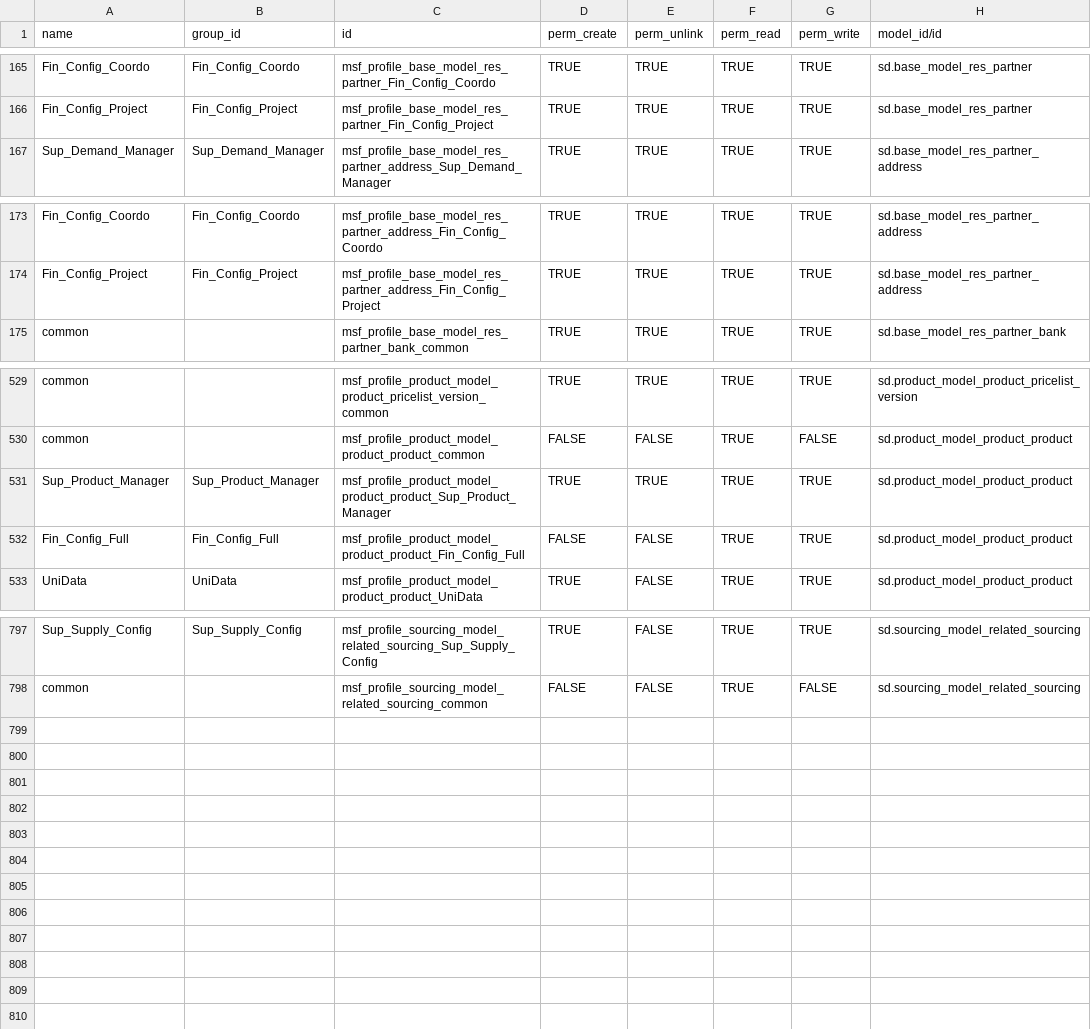
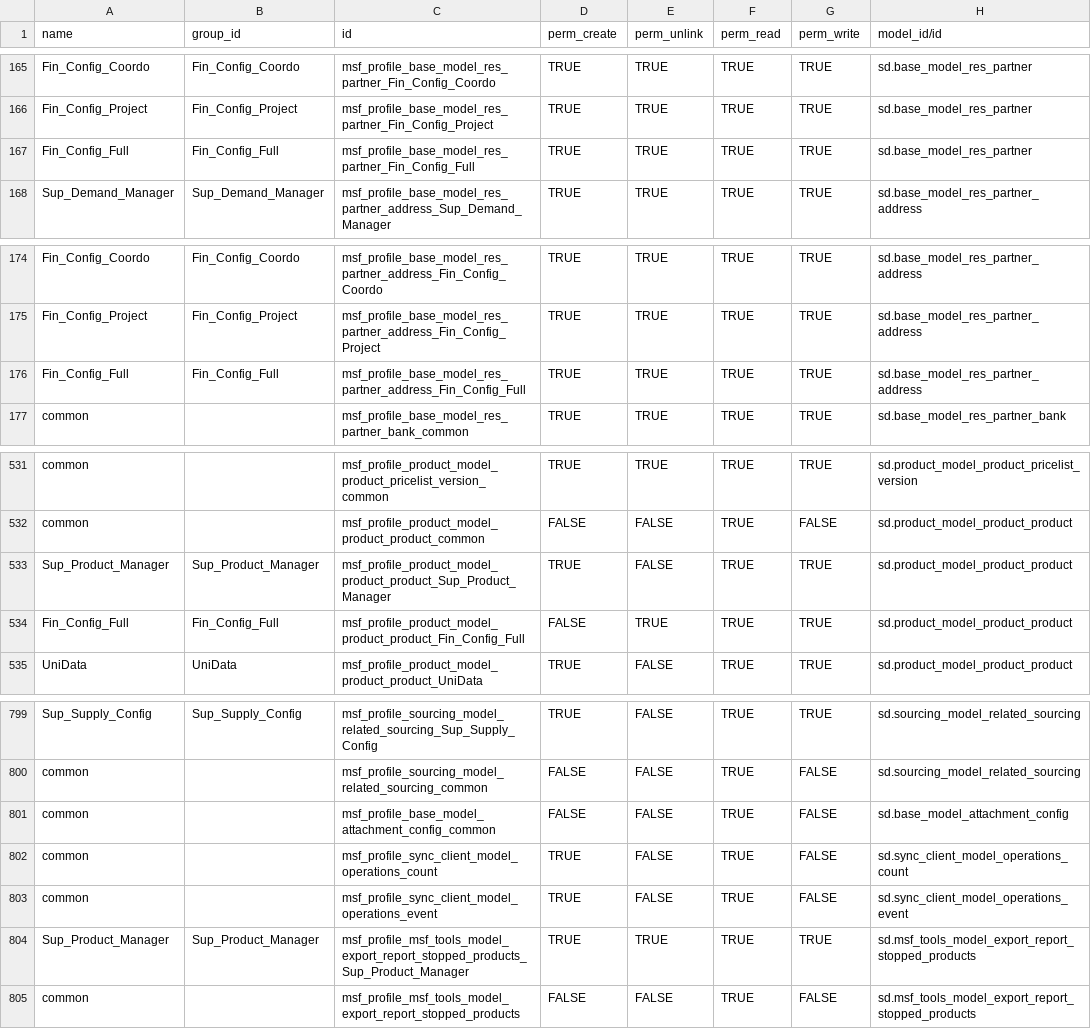
Before and after one commit to Unifield/unifield-wm, a CSV file: data/extra/ir.model.access.csv, drawn as a sheet; only a part is shown, gaps mark what is left out.

```diff
--- a/data/extra/ir.model.access.csv
+++ b/data/extra/ir.model.access.csv
@@ -166,2 +166,3 @@ Fin_Config_Coordo,Fin_Config_Coordo,msf_profile_base_model_res_partner_Fin_Confi
 Fin_Config_Project,Fin_Config_Project,msf_profile_base_model_res_partner_Fin_Config_Project,TRUE,TRUE,TRUE,TRUE,sd.base_model_res_partner
+Fin_Config_Full,Fin_Config_Full,msf_profile_base_model_res_partner_Fin_Config_Full,TRUE,TRUE,TRUE,TRUE,sd.base_model_res_partner
 Sup_Demand_Manager,Sup_Demand_Manager,msf_profile_base_model_res_partner_address_Sup_Demand_Manager,TRUE,TRUE,TRUE,TRUE,sd.base_model_res_partner_address
@@ -174,2 +175,3 @@ Fin_Config_Coordo,Fin_Config_Coordo,msf_profile_base_model_res_partner_address_F
 Fin_Config_Project,Fin_Config_Project,msf_profile_base_model_res_partner_address_Fin_Config_Project,TRUE,TRUE,TRUE,TRUE,sd.base_model_res_partner_address
+Fin_Config_Full,Fin_Config_Full,msf_profile_base_model_res_partner_address_Fin_Config_Full,TRUE,TRUE,TRUE,TRUE,sd.base_model_res_partner_address
 common,,msf_profile_base_model_res_partner_bank_common,TRUE,TRUE,TRUE,TRUE,sd.base_model_res_partner_bank
@@ -530,4 +532,4 @@ common,,msf_profile_product_model_product_pricelist_version_common,TRUE,TRUE,TRU
 common,,msf_profile_product_model_product_product_common,FALSE,FALSE,TRUE,FALSE,sd.product_model_product_product
-Sup_Product_Manager,Sup_Product_Manager,msf_profile_product_model_product_product_Sup_Product_Manager,TRUE,TRUE,TRUE,TRUE,sd.product_model_product_product
-Fin_Config_Full,Fin_Config_Full,msf_profile_product_model_product_product_Fin_Config_Full,FALSE,FALSE,TRUE,TRUE,sd.product_model_product_product
+Sup_Product_Manager,Sup_Product_Manager,msf_profile_product_model_product_product_Sup_Product_Manager,TRUE,FALSE,TRUE,TRUE,sd.product_model_product_product
+Fin_Config_Full,Fin_Config_Full,msf_profile_product_model_product_product_Fin_Config_Full,FALSE,TRUE,TRUE,TRUE,sd.product_model_product_product
 UniData,UniData,msf_profile_product_model_product_product_UniData,TRUE,FALSE,TRUE,TRUE,sd.product_model_product_product
@@ -798 +800,6 @@ Sup_Supply_Config,Sup_Supply_Config,msf_profile_sourcing_model_related_sourcing_
 common,,msf_profile_sourcing_model_related_sourcing_common,FALSE,FALSE,TRUE,FALSE,sd.sourcing_model_related_sourcing
+common,,msf_profile_base_model_attachment_config_common,FALSE,FALSE,TRUE,FALSE,sd.base_model_attachment_config
+common,,msf_profile_sync_client_model_operations_count ,TRUE,FALSE,TRUE,FALSE,sd.sync_client_model_operations_count
+common,,msf_profile_sync_client_model_operations_event,TRUE,FALSE,TRUE,FALSE,sd.sync_client_model_operations_event
+Sup_Product_Manager,Sup_Product_Manager,msf_profile_msf_tools_model_export_report_stopped_products_Sup_Product_Manager,TRUE,TRUE,TRUE,TRUE,sd.msf_tools_model_export_report_stopped_products
+common,,msf_profile_msf_tools_model_export_report_stopped_products,FALSE,FALSE,TRUE,FALSE,sd.msf_tools_model_export_report_stopped_products
```
Also changed, not shown: data/extra/msf_field_access_rights.field_access_rule.csv, 2 other files.
